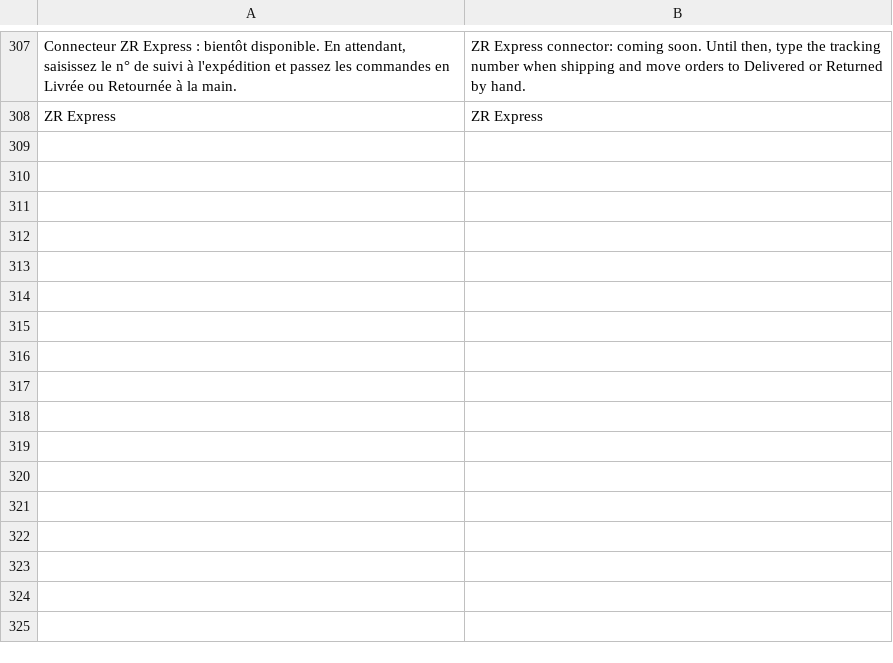
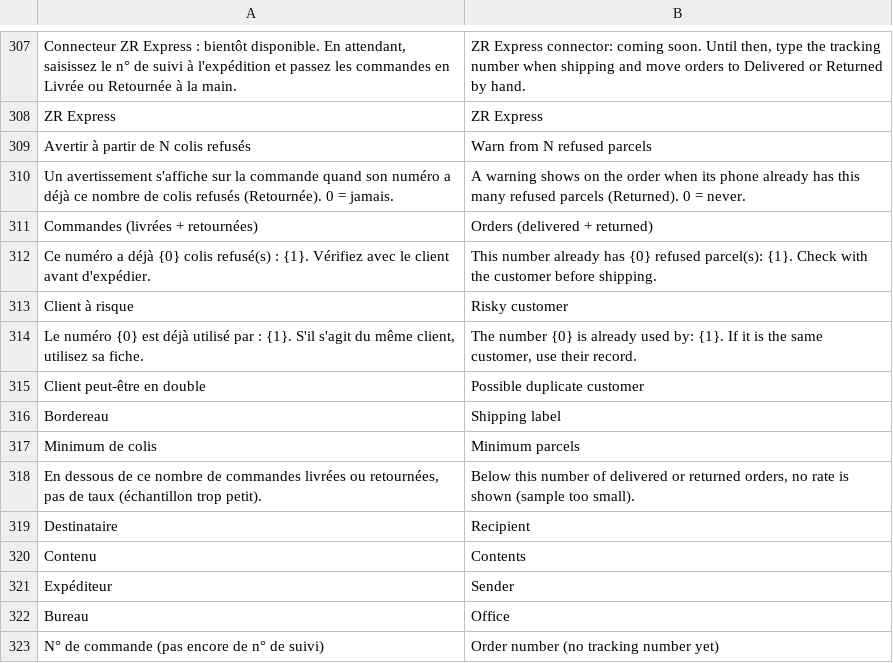
Before and after one commit to adem-max/dafter-cod, a CSV file: dz_cod/translations/en.csv, drawn as a sheet; only a part is shown, gaps mark what is left out; the diff names each change by its address in the sheet, - before the commit and + after, or states it on an @@ line.

```diff
--- a/dz_cod/translations/en.csv
+++ b/dz_cod/translations/en.csv
+row 309: Avertir à partir de N colis refusés | Warn from N refused parcels
+row 310: Un avertissement s'affiche sur la commande quand son numéro a déjà ce nombre de colis refusés (Retournée). 0 = jamais. | A warning shows on the order when its phone already has this many refused parcels (Returned). 0 = never.
+row 311: Commandes (livrées + retournées) | Orders (delivered + returned)
+row 312: Ce numéro a déjà {0} colis refusé(s) : {1}. Vérifiez avec le client avant d'expédier. | This number already has {0} refused parcel(s): {1}. Check with the customer before shipping.
+row 313: Client à risque | Risky customer
+row 314: Le numéro {0} est déjà utilisé par : {1}. S'il s'agit du même client, utilisez sa fiche. | The number {0} is already used by: {1}. If it is the same customer, use their record.
+row 315: Client peut-être en double | Possible duplicate customer
+row 316: Bordereau | Shipping label
+row 317: Minimum de colis | Minimum parcels
+row 318: En dessous de ce nombre de commandes livrées ou retournées, pas de taux (échantillon trop petit). | Below this number of delivered or returned orders, no rate is shown (sample too small).
+row 319: Destinataire | Recipient
+row 320: Contenu | Contents
+row 321: Expéditeur | Sender
+row 322: Bureau | Office
+row 323: N° de commande (pas encore de n° de suivi) | Order number (no tracking number yet)
```
Also changed, not shown: dz_cod/translations/ar.csv, 20 other files.
